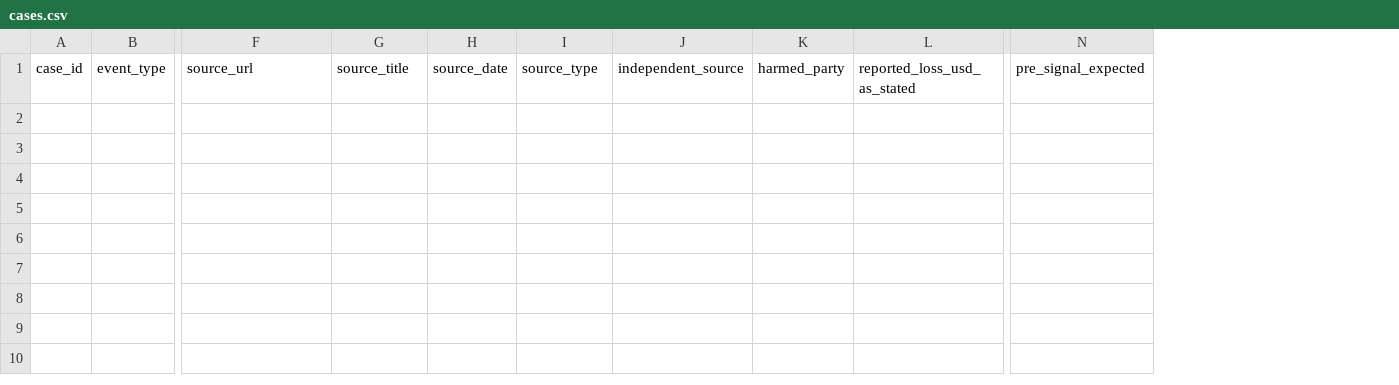
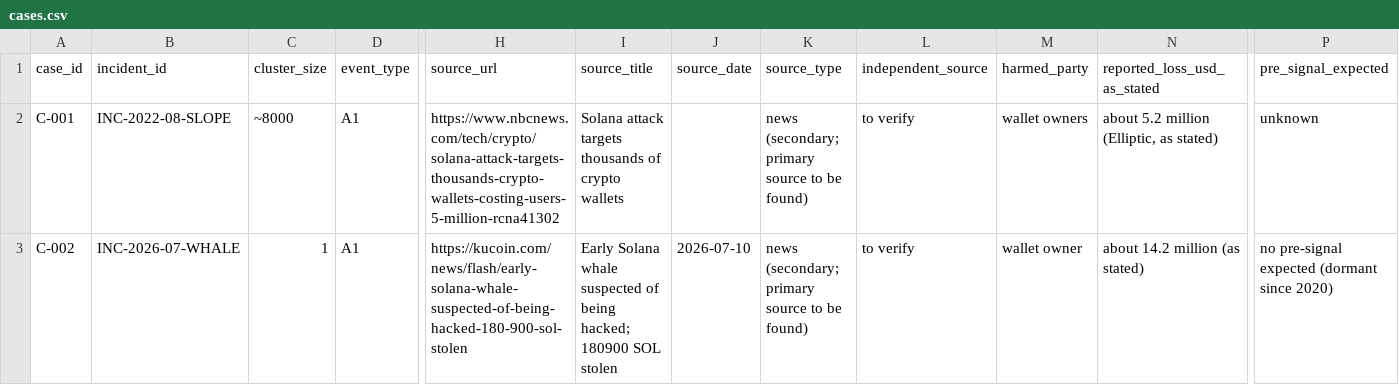
Before and after one commit to daniilmilintieiev-ux/wallet-radar, a CSV file: docs/next/cases/cases.csv, drawn as a sheet; only a part is shown, gaps mark what is left out; rows hold the shown columns only; the diff names each change by its address in the sheet, - before the commit and + after, or states it on an @@ line.

Commit message:
docs(next): two candidate incidents, source rules

```diff
--- a/docs/next/cases/cases.csv
+++ b/docs/next/cases/cases.csv
+column B (incident_id), empty
+column C (cluster_size), empty
+row 2: C-001 | INC-2022-08-SLOPE | ~8000 | A1 | https://www.nbcnews.com/tech/crypto/solana-attack-targets-thousands-crypto-wallets-costing-users-5-million-rcna41302 | Solana attack targets thousands of crypto wallets |  | news (secondary; primary source to be found) | to verify | wallet owners | about 5.2 million (Elliptic, as stated) | unknown
+row 3: C-002 | INC-2026-07-WHALE | 1 | A1 | https://kucoin.com/news/flash/early-solana-whale-suspected-of-being-hacked-180-900-sol-stolen | Early Solana whale suspected of being hacked; 180900 SOL stolen | 2026-07-10 | news (secondary; primary source to be found) | to verify | wallet owner | about 14.2 million (as stated) | no pre-signal expected (dormant since 2020)
```
Also changed, not shown: 3 other files.
